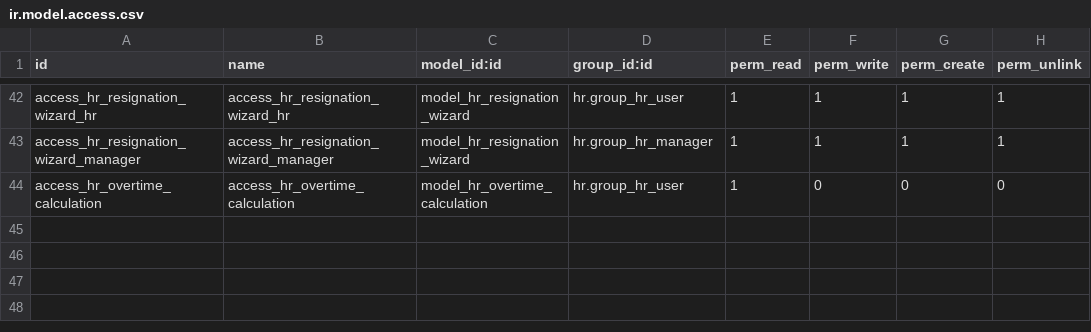
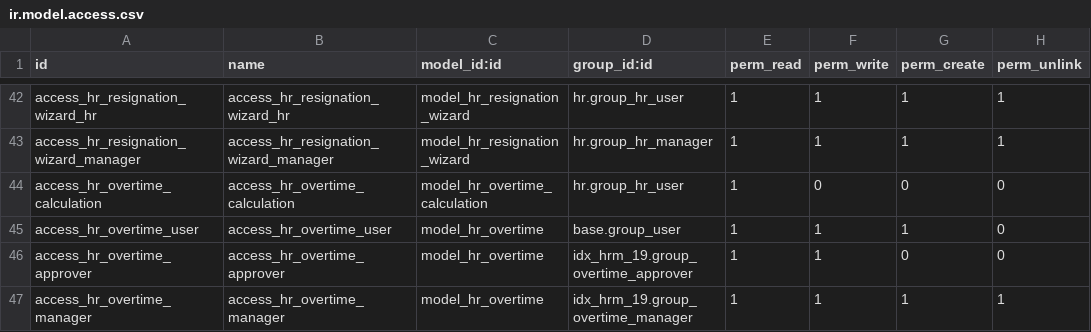
Before and after one commit to karen-lian/idx-hrm-19, a CSV file: security/ir.model.access.csv, drawn as a sheet; only a part is shown, gaps mark what is left out.

```diff
--- a/security/ir.model.access.csv
+++ b/security/ir.model.access.csv
@@ -44 +44,4 @@ access_hr_resignation_wizard_manager,access_hr_resignation_wizard_manager,model_
 access_hr_overtime_calculation,access_hr_overtime_calculation,model_hr_overtime_calculation,hr.group_hr_user,1,0,0,0
+access_hr_overtime_user,access_hr_overtime_user,model_hr_overtime,base.group_user,1,1,1,0
+access_hr_overtime_approver,access_hr_overtime_approver,model_hr_overtime,idx_hrm_19.group_overtime_approver,1,1,0,0
+access_hr_overtime_manager,access_hr_overtime_manager,model_hr_overtime,idx_hrm_19.group_overtime_manager,1,1,1,1
```
Also changed, not shown: 5 other files.
